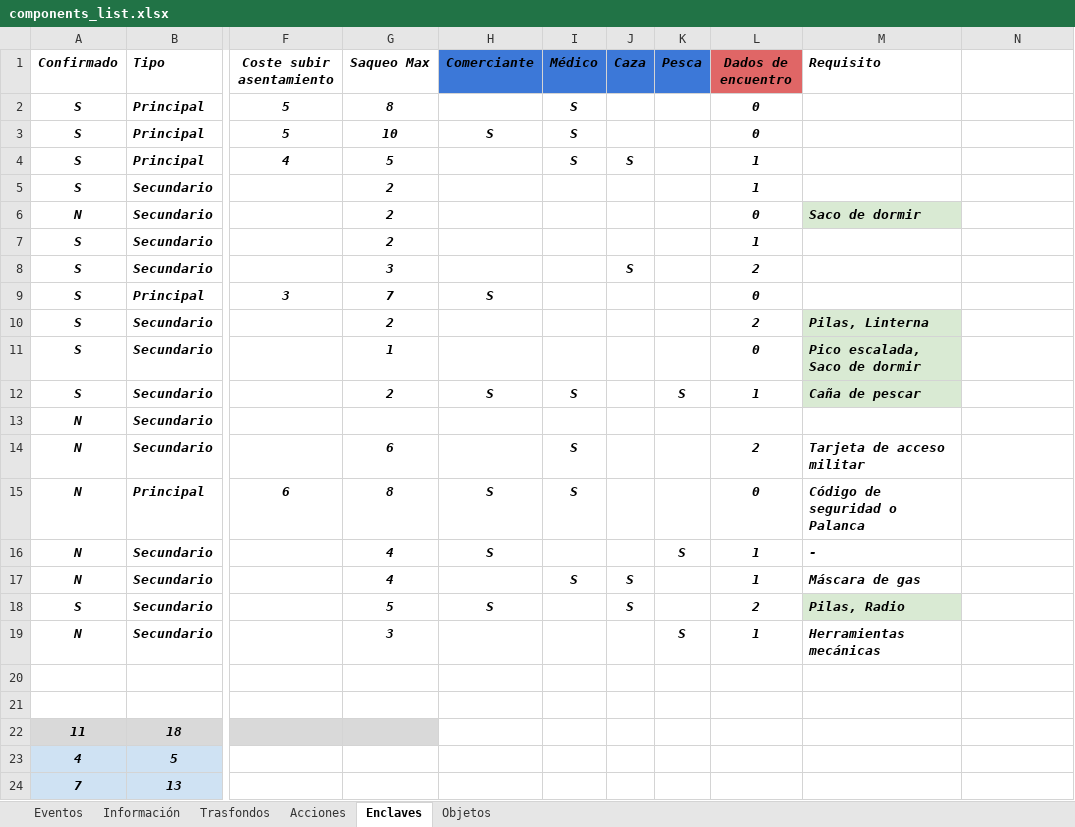
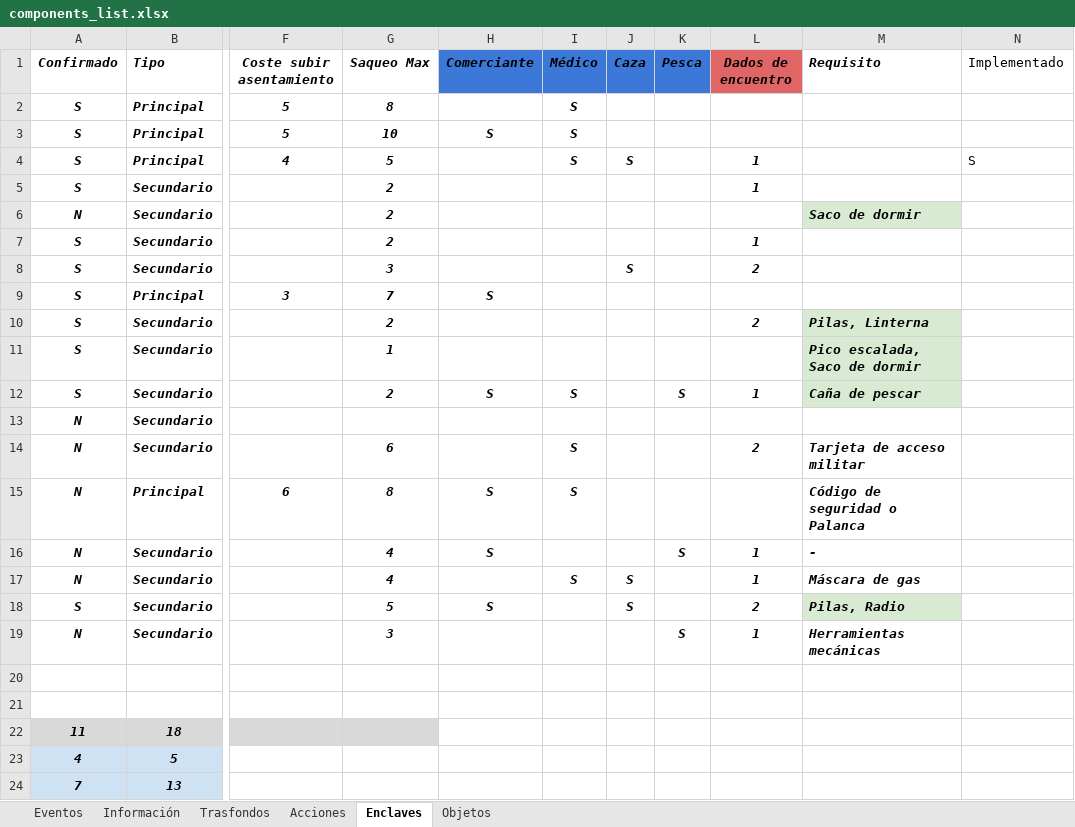
Before and after one commit to yeyopepe/bgfactory, an Excel workbook: design/docs/components_list.xlsx, sheet Enclaves, drawn as a sheet; only a part is shown, gaps mark what is left out; values as stored, in another font and other column widths than the file's, no borders; conditional formats and table styles not drawn; the diff names each change by its address in the sheet, - before the commit and + after, or states it on an @@ line.

```diff
--- a/design/docs/components_list.xlsx (sheet Enclaves)
+++ b/design/docs/components_list.xlsx (sheet Enclaves)
-N1: (empty)
+N1: Implementado
-L2:L3 (Dados de encuentro): 0
+L2:L3 (Dados de encuentro): (empty)
-N4 (Implementado): (empty)
+N4 (Implementado): S
-L6 (Dados de encuentro): 0
+L6 (Dados de encuentro): (empty)
-L9 (Dados de encuentro): 0
+L9 (Dados de encuentro): (empty)
-L11 (Dados de encuentro): 0
+L11 (Dados de encuentro): (empty)
-L15 (Dados de encuentro): 0
+L15 (Dados de encuentro): (empty)
```
Also changed, not shown: formulas that keep their value, 8 other files.
